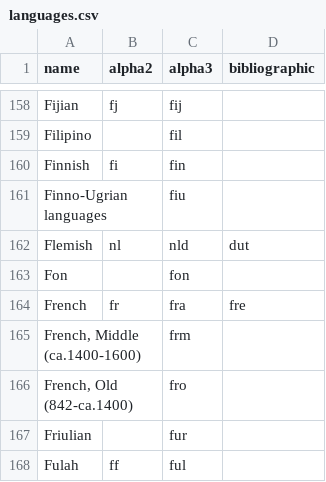
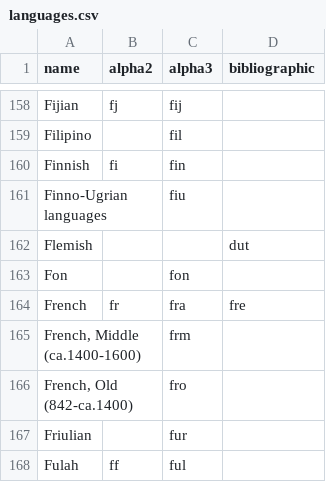
Before and after one commit to OpenBookPrices/country-data, a CSV file: data/languages.csv, drawn as a sheet; only a part is shown, gaps mark what is left out.

Commit message:
fixes issue #81 Flemish language entry is overriding Dutch language

```diff
--- a/data/languages.csv
+++ b/data/languages.csv
@@ -161,3 +161,3 @@ Finnish,fi,fin,
 Finno-Ugrian languages,,fiu,
-Flemish,nl,nld,dut
+Flemish,,,dut
 Fon,,fon,
```
Also changed, not shown: 2 other files.
